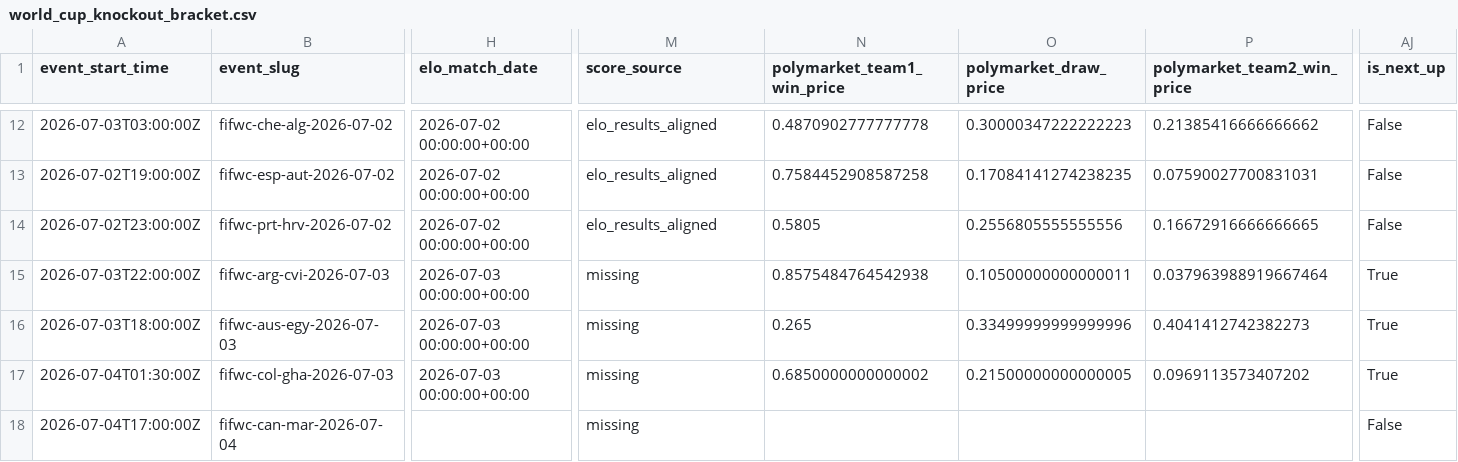
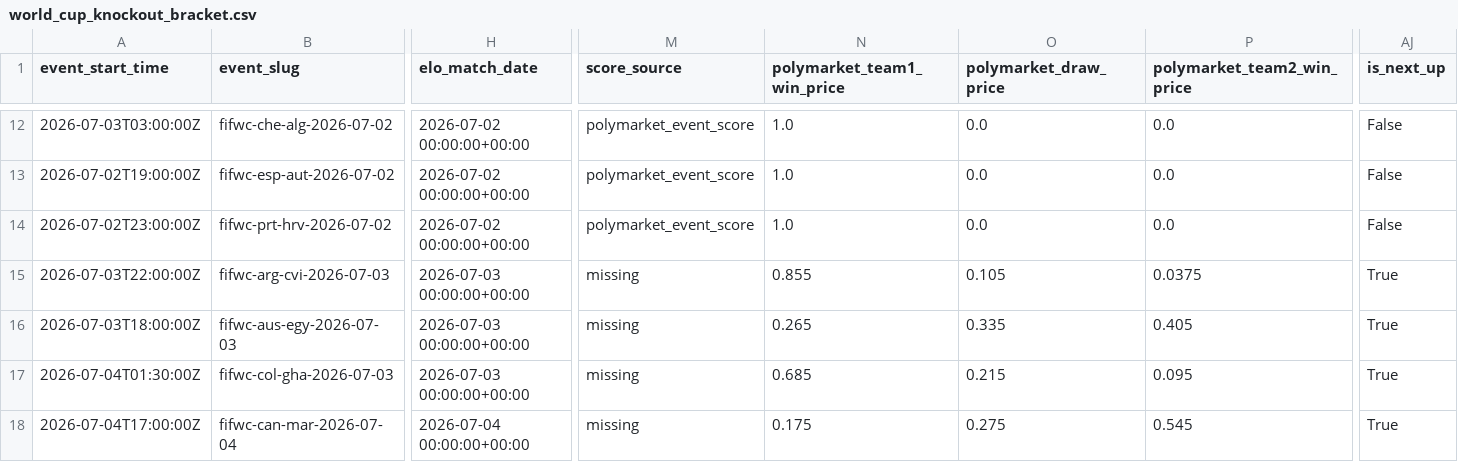
Before and after one commit to frederickpek/moirai, a CSV file: docs/data/football_elo_polymarket/world_cup_knockout_bracket.csv, drawn as a sheet; only a part is shown, gaps mark what is left out; the diff covers the shown part only; the diff names each change by its address in the sheet, - before the commit and + after, or states it on an @@ line.

```diff
--- a/docs/data/football_elo_polymarket/world_cup_knockout_bracket.csv
+++ b/docs/data/football_elo_polymarket/world_cup_knockout_bracket.csv
-M12:M14 (score_source): elo_results_aligned
+M12:M14 (score_source): polymarket_event_score
-N12 (polymarket_team1_win_price): 0.4870902777777778
+N12 (polymarket_team1_win_price): 1.0
-O12 (polymarket_draw_price): 0.30000347222222223
+O12 (polymarket_draw_price): 0.0
-P12 (polymarket_team2_win_price): 0.21385416666666662
+P12 (polymarket_team2_win_price): 0.0
-N13 (polymarket_team1_win_price): 0.7584452908587258
+N13 (polymarket_team1_win_price): 1.0
-O13 (polymarket_draw_price): 0.17084141274238235
+O13 (polymarket_draw_price): 0.0
-P13 (polymarket_team2_win_price): 0.07590027700831031
+P13 (polymarket_team2_win_price): 0.0
-N14 (polymarket_team1_win_price): 0.5805
+N14 (polymarket_team1_win_price): 1.0
-O14 (polymarket_draw_price): 0.2556805555555556
+O14 (polymarket_draw_price): 0.0
-P14 (polymarket_team2_win_price): 0.16672916666666665
+P14 (polymarket_team2_win_price): 0.0
-N15 (polymarket_team1_win_price): 0.8575484764542938
+N15 (polymarket_team1_win_price): 0.855
-O15 (polymarket_draw_price): 0.10500000000000011
+O15 (polymarket_draw_price): 0.105
-P15 (polymarket_team2_win_price): 0.037963988919667464
+P15 (polymarket_team2_win_price): 0.0375
-O16 (polymarket_draw_price): 0.33499999999999996
+O16 (polymarket_draw_price): 0.335
-P16 (polymarket_team2_win_price): 0.4041412742382273
+P16 (polymarket_team2_win_price): 0.405
-N17 (polymarket_team1_win_price): 0.6850000000000002
+N17 (polymarket_team1_win_price): 0.685
-O17 (polymarket_draw_price): 0.21500000000000005
+O17 (polymarket_draw_price): 0.215
-P17 (polymarket_team2_win_price): 0.0969113573407202
+P17 (polymarket_team2_win_price): 0.095
-H18 (elo_match_date): (empty)
+H18 (elo_match_date): 2026-07-04 00:00:00+00:00
-N18 (polymarket_team1_win_price): (empty)
+N18 (polymarket_team1_win_price): 0.175
-O18 (polymarket_draw_price): (empty)
+O18 (polymarket_draw_price): 0.275
-P18 (polymarket_team2_win_price): (empty)
+P18 (polymarket_team2_win_price): 0.545
-AJ18 (is_next_up): False
+AJ18 (is_next_up): True
```
Also changed, not shown: 67 edited cells elsewhere in this file, docs/data/football_elo_polymarket/world_cup_odds_bucket_ev_details.csv, docs/data/football_elo_polymarket/world_cup_pnl_paths.csv, 10 other files.
